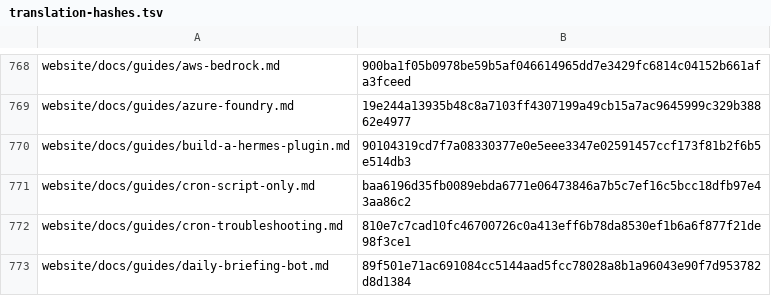
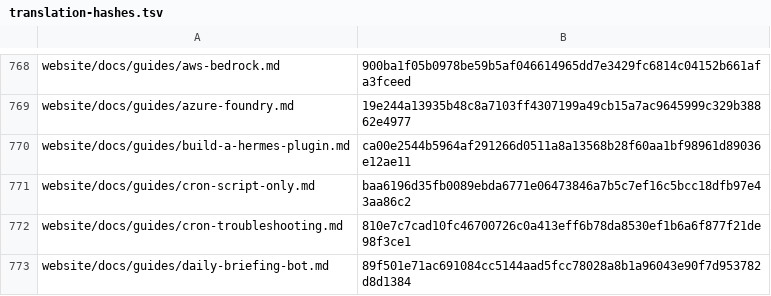
Before and after one commit to RyderFreeman4Logos/hermes-agent-docs-i18n, a TSV file: state/translation-hashes.tsv, drawn as a sheet; only a part is shown, gaps mark what is left out.

```diff
--- a/state/translation-hashes.tsv
+++ b/state/translation-hashes.tsv
@@ -769,3 +769,3 @@ website/docs/guides/aws-bedrock.md	900ba1f05b0978be59b5af046614965dd7e3429fc6814
 website/docs/guides/azure-foundry.md	19e244a13935b48c8a7103ff4307199a49cb15a7ac9645999c329b38862e4977
-website/docs/guides/build-a-hermes-plugin.md	90104319cd7f7a08330377e0e5eee3347e02591457ccf173f81b2f6b5e514db3
+website/docs/guides/build-a-hermes-plugin.md	ca00e2544b5964af291266d0511a8a13568b28f60aa1bf98961d89036e12ae11
 website/docs/guides/cron-script-only.md	baa6196d35fb0089ebda6771e06473846a7b5c7ef16c5bcc18dfb97e43aa86c2
```
Also changed, not shown: 2 other files.
